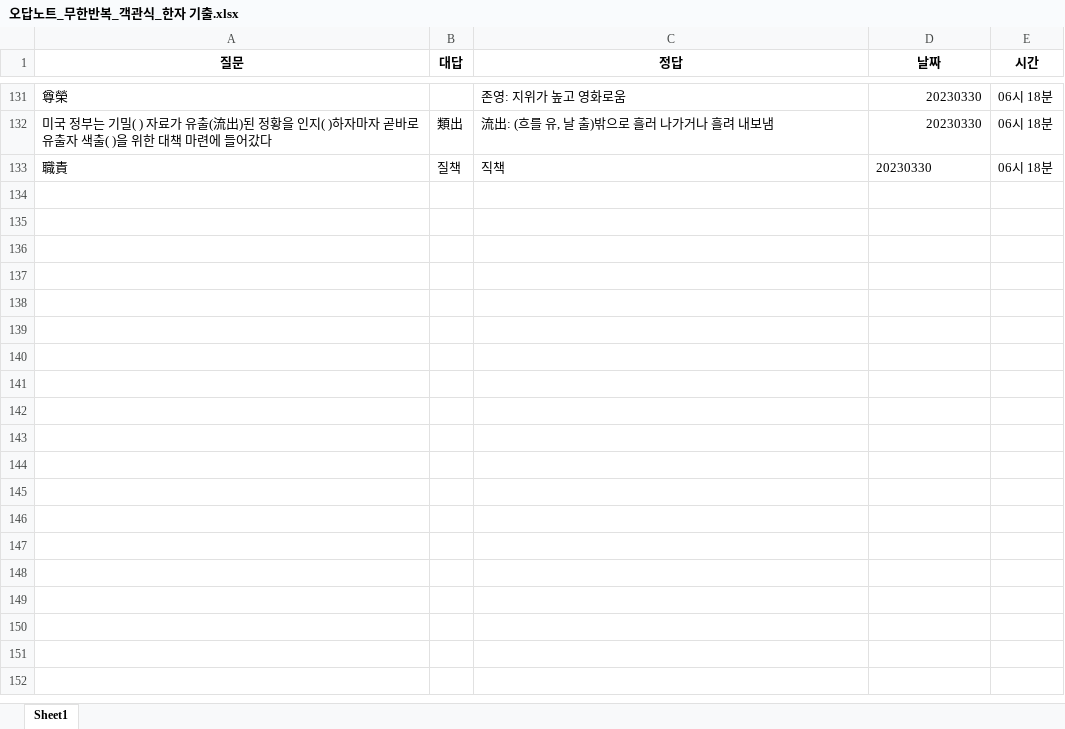
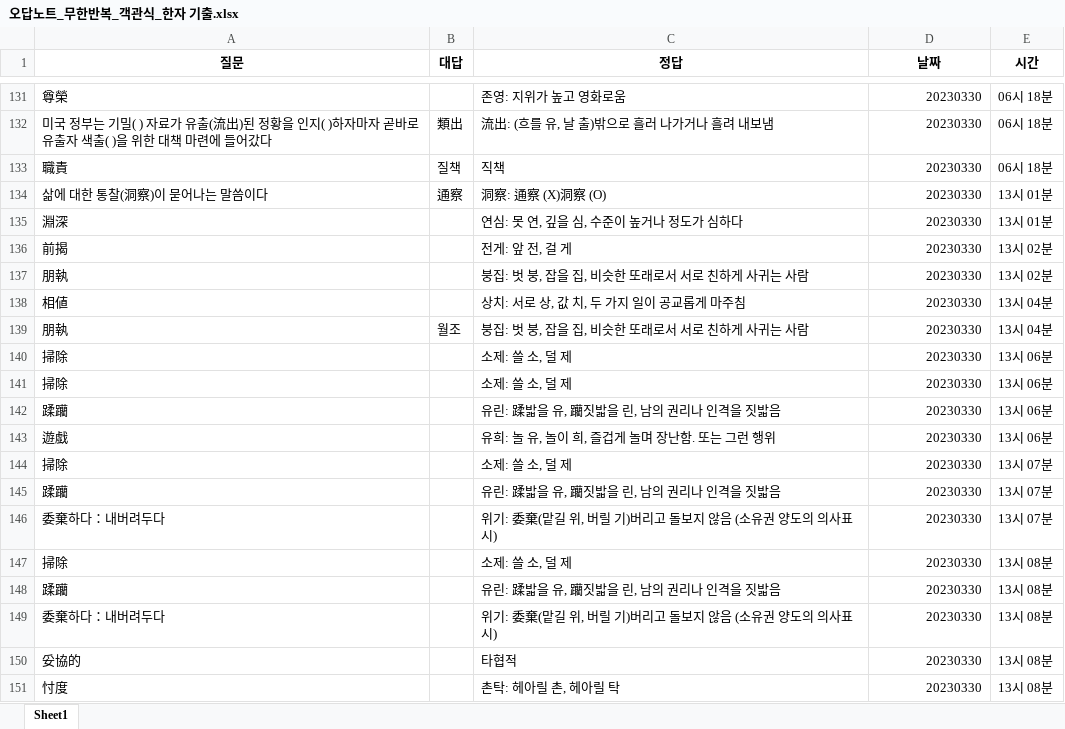
Before and after one commit to Choisignal/Private-Quizlet, an Excel workbook: 학습자료/단답형/오답노트/오답노트_무한반복_객관식_한자 기출.xlsx, sheet Sheet1, drawn as a sheet; only a part is shown, gaps mark what is left out; values as stored, in another font and other column widths than the file's, no borders; the diff covers the shown part only; the diff names each change by its address in the sheet, - before the commit and + after, or states it on an @@ line.

```diff
--- a/학습자료/단답형/오답노트/오답노트_무한반복_객관식_한자 기출.xlsx (sheet Sheet1)
+++ b/학습자료/단답형/오답노트/오답노트_무한반복_객관식_한자 기출.xlsx (sheet Sheet1)
-D133 alignment: left
+D133 alignment: right
+row 134: 삶에 대한 통찰(洞察)이 묻어나는 말씀이다 | 通察 | 洞察: 通察 (X)洞察 (O) | 20230330 | 13시 01분
+row 135: 淵深 |  | 연심: 못 연, 깊을 심, 수준이 높거나 정도가 심하다 | 20230330 | 13시 01분
+row 136: 前揭 |  | 전게: 앞 전, 걸 게 | 20230330 | 13시 02분
+row 137: 朋執 |  | 붕집: 벗 붕, 잡을 집, 비슷한 또래로서 서로 친하게 사귀는 사람 | 20230330 | 13시 02분
+row 138: 相値 |  | 상치: 서로 상, 값 치, 두 가지 일이 공교롭게 마주침 | 20230330 | 13시 04분
+row 139: 朋執 | 월조 | 붕집: 벗 붕, 잡을 집, 비슷한 또래로서 서로 친하게 사귀는 사람 | 20230330 | 13시 04분
+row 140: 掃除 |  | 소제: 쓸 소, 덜 제 | 20230330 | 13시 06분
+row 141: 掃除 |  | 소제: 쓸 소, 덜 제 | 20230330 | 13시 06분
+row 142: 蹂躪 |  | 유린: 蹂밟을 유, 躪짓밟을 린, 남의 권리나 인격을 짓밟음 | 20230330 | 13시 06분
+row 143: 遊戱 |  | 유희: 놀 유, 놀이 희, 즐겁게 놀며 장난함. 또는 그런 행위 | 20230330 | 13시 06분
+row 144: 掃除 |  | 소제: 쓸 소, 덜 제 | 20230330 | 13시 07분
+row 145: 蹂躪 |  | 유린: 蹂밟을 유, 躪짓밟을 린, 남의 권리나 인격을 짓밟음 | 20230330 | 13시 07분
+row 146: 委棄하다：내버려두다 |  | 위기: 委棄(맡길 위, 버릴 기)버리고 돌보지 않음 (소유권 양도의 의사표시) | 20230330 | 13시 07분
+row 147: 掃除 |  | 소제: 쓸 소, 덜 제 | 20230330 | 13시 08분
+row 148: 蹂躪 |  | 유린: 蹂밟을 유, 躪짓밟을 린, 남의 권리나 인격을 짓밟음 | 20230330 | 13시 08분
+row 149: 委棄하다：내버려두다 |  | 위기: 委棄(맡길 위, 버릴 기)버리고 돌보지 않음 (소유권 양도의 의사표시) | 20230330 | 13시 08분
+row 150: 妥協的 |  | 타협적 | 20230330 | 13시 08분
+row 151: 忖度 |  | 촌탁: 헤아릴 촌, 헤아릴 탁 | 20230330 | 13시 08분
```
Also changed, not shown: 271 added rows elsewhere in this sheet, 학습자료/단답형/오답노트/오답노트_무한반복_객관식_영단어 기출.xlsx, 학습자료/단답형/오답노트/오답노트_무한반복_객관식_영어.xlsx, 25 other files.
